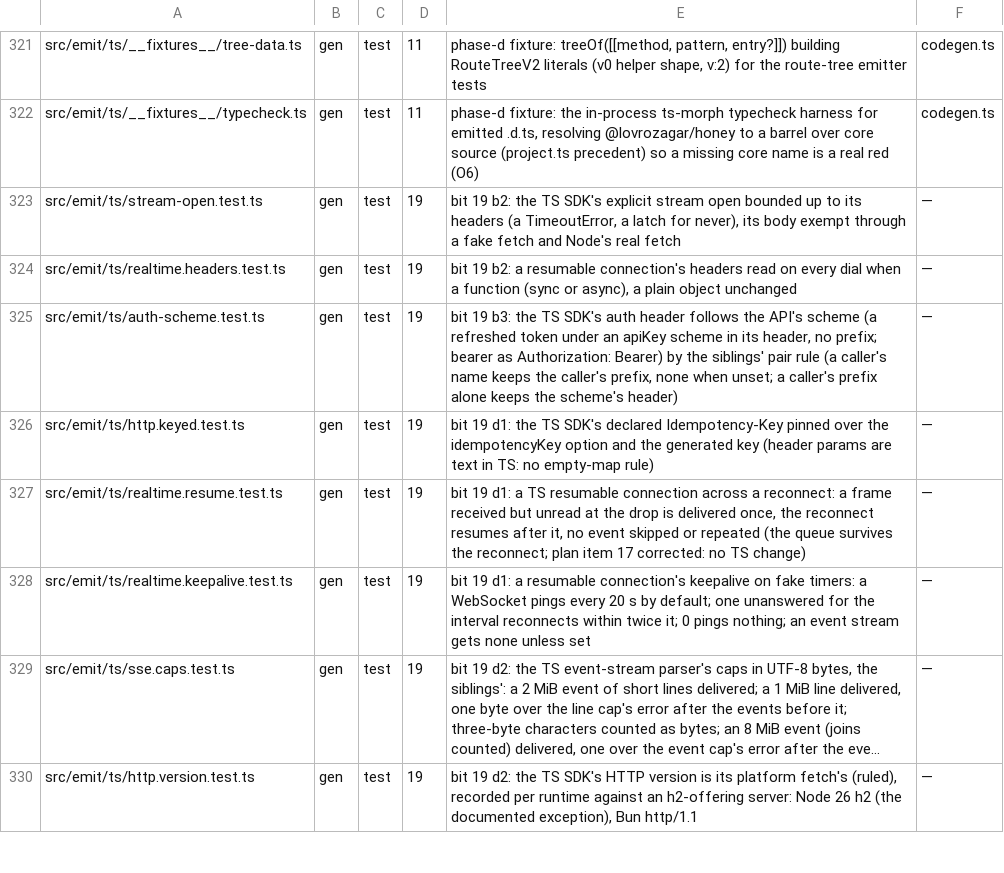
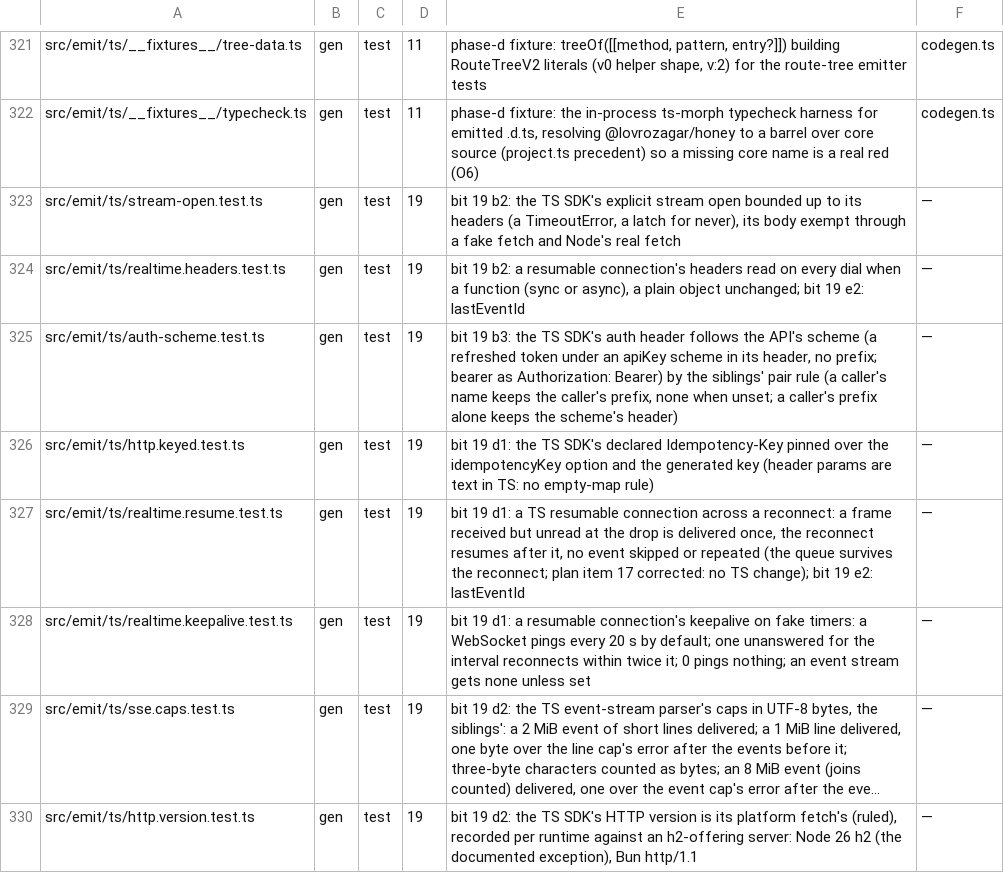
Before and after one commit to workerstack/backend, a TSV file: blueprint/files.tsv, drawn as a sheet; only a part is shown, gaps mark what is left out; long unchanged cells end in …; the diff covers the shown part only.

Commit message:
feat(gen): bit 19 e2 — TS realtime ops over WS, SSE and long-poll; one refresh per open
Every x-realtime operation in the TS SDK now returns a ResumableConnection
over WebSocket, then SSE, then long-poll, as Go's newRealtime does; a
non-realtime ws or sse operation is unchanged. The platform WebSocket
carries no credential and no token in its URL, and a failure before it
opens ranks as the lowest refusal, so the HTTP transports' statuses
decide. SSE and long-poll dial through the client, with its headers,
auth, hooks and log; the cursor rides in the query and Last-Event-ID,
a 204 polls again, and a send POSTs the JSON.

A 401 runs the client's one refresh, once per open, and restarts the
chain; the bare createResumableConnection keeps no refresh hook. The
adapters synthesize frames from bare payloads, the resume cursor is
the string lastEventId, and the SDK-built connection sends no JSON
keepalive unless asked. TS now passes reconnect/refusal-terminal and
reconnect/refusal-mixed-retries, and its lacks are deleted.

TS runtime lock: 119,234 B (+7,592).

Bun 1.4.4, installed here mid-run, closes a frame over maxPayloadLength
with 1009 as Node does; Bun before 1.4.4 (the pinned 1.3.11 among them)
drops it with no close frame. The core adapter table and the v0
hostile-client leg now expect 1006 only from a Bun before 1.4.4, both
proven under 1.3.11 and 1.4.4.

```diff
--- a/blueprint/files.tsv
+++ b/blueprint/files.tsv
@@ -323,6 +323,6 @@ src/emit/ts/__fixtures__/typecheck.ts	gen	test	11	phase-d fixture: the in-proces
 src/emit/ts/stream-open.test.ts	gen	test	19	bit 19 b2: the TS SDK's explicit stream open bounded up to its headers (a TimeoutError, a latch for never), its body exempt through a fake fetch and Node's real fetch	—
-src/emit/ts/realtime.headers.test.ts	gen	test	19	bit 19 b2: a resumable connection's headers read on every dial when a function (sync or async), a plain object unchanged	—
+src/emit/ts/realtime.headers.test.ts	gen	test	19	bit 19 b2: a resumable connection's headers read on every dial when a function (sync or async), a plain object unchanged; bit 19 e2: lastEventId	—
 src/emit/ts/auth-scheme.test.ts	gen	test	19	bit 19 b3: the TS SDK's auth header follows the API's scheme (a refreshed token under an apiKey scheme in its header, no prefix; bearer as Authorization: Bearer) by the siblings' pair rule (a caller's name keeps the caller's prefix, none when unset; a caller's prefix alone keeps the scheme's header)	—
 src/emit/ts/http.keyed.test.ts	gen	test	19	bit 19 d1: the TS SDK's declared Idempotency-Key pinned over the idempotencyKey option and the generated key (header params are text in TS: no empty-map rule)	—
-src/emit/ts/realtime.resume.test.ts	gen	test	19	bit 19 d1: a TS resumable connection across a reconnect: a frame received but unread at the drop is delivered once, the reconnect resumes after it, no event skipped or repeated (the queue survives the reconnect; plan item 17 corrected: no TS change)	—
+src/emit/ts/realtime.resume.test.ts	gen	test	19	bit 19 d1: a TS resumable connection across a reconnect: a frame received but unread at the drop is delivered once, the reconnect resumes after it, no event skipped or repeated (the queue survives the reconnect; plan item 17 corrected: no TS change); bit 19 e2: lastEventId	—
 src/emit/ts/realtime.keepalive.test.ts	gen	test	19	bit 19 d1: a resumable connection's keepalive on fake timers: a WebSocket pings every 20 s by default; one unanswered for the interval reconnects within twice it; 0 pings nothing; an event stream gets none unless set	—
```
Also changed, not shown: 1 added row and 17 edited cells elsewhere in this file, 19 other files.
